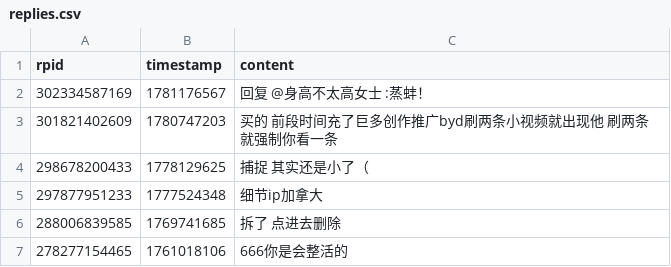
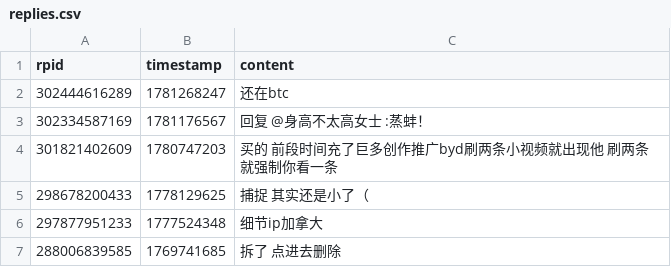
Before and after one commit to YurenHao0426/MuxianDanmuHistory, a CSV file: replies.csv, drawn as a sheet; only a part is shown; the shorter side is filled out with more unchanged rows; the diff names each change by its address in the sheet, - before the commit and + after, or states it on an @@ line.

```diff
--- a/replies.csv
+++ b/replies.csv
+row 2: 302444616289 | 1781268247 | 还在btc
```
